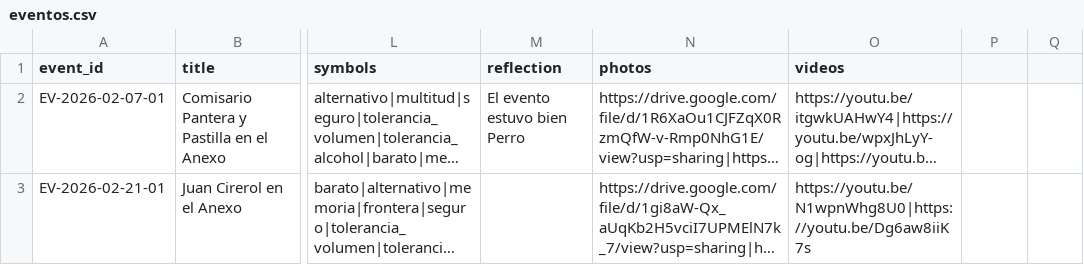
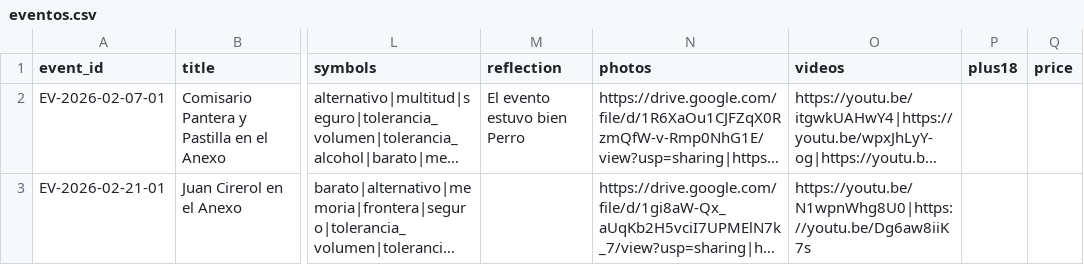
Before and after one commit to dentrodeunmensaje/MAPA-JUAREZ, a CSV file: eventos.csv, drawn as a sheet; only a part is shown, gaps mark what is left out; long unchanged cells end in …; the diff names each change by its address in the sheet, - before the commit and + after, or states it on an @@ line.

```diff
--- a/eventos.csv
+++ b/eventos.csv
-P1: (empty)
+P1: plus18
-Q1: (empty)
+Q1: price
```
Also changed, not shown: 3 other files.
